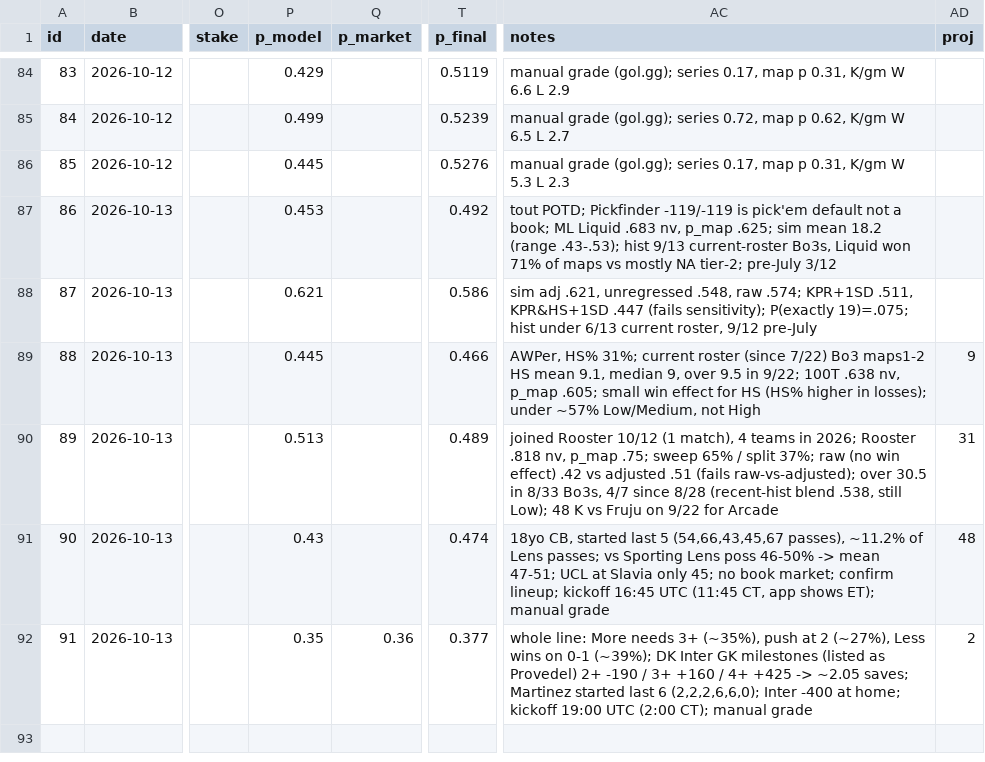
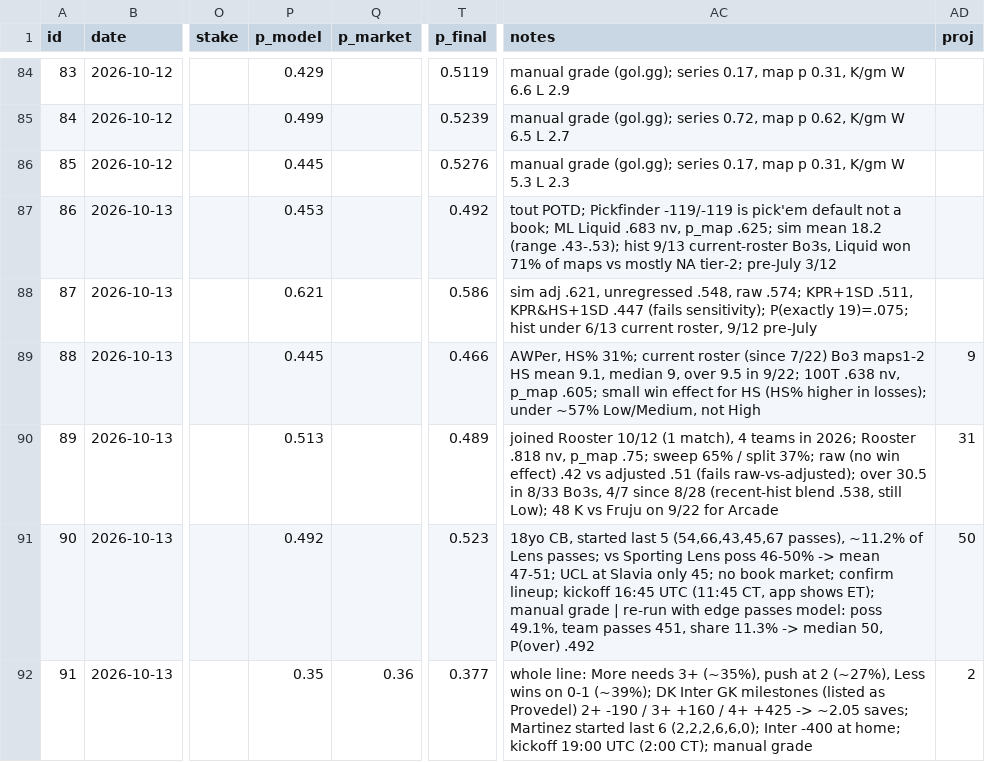
Before and after one commit to ericc112/test, a CSV file: betting/data/bets.csv, drawn as a sheet; only a part is shown, gaps mark what is left out; the diff names each change by its address in the sheet, - before the commit and + after, or states it on an @@ line.

```diff
--- a/betting/data/bets.csv
+++ b/betting/data/bets.csv
-P91 (p_model): 0.43
+P91 (p_model): 0.492
-T91 (p_final): 0.474
+T91 (p_final): 0.523
-AC91 (notes): …manual grade
+AC91 (notes): …manual grade | re-run with edge passes model: poss 49.1%, team passes 451, share 11.3% -> median 50, P(over) .492
-AD91 (proj): 48
+AD91 (proj): 50
```
Also changed, not shown: 8 other files.
